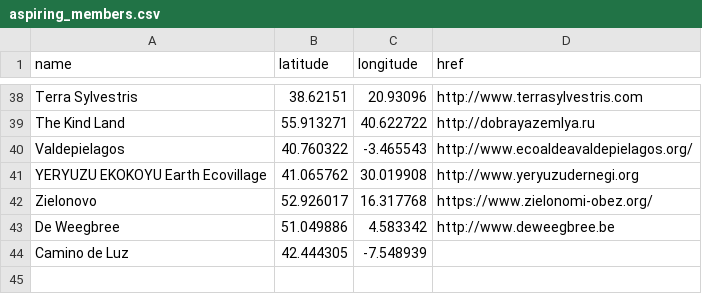
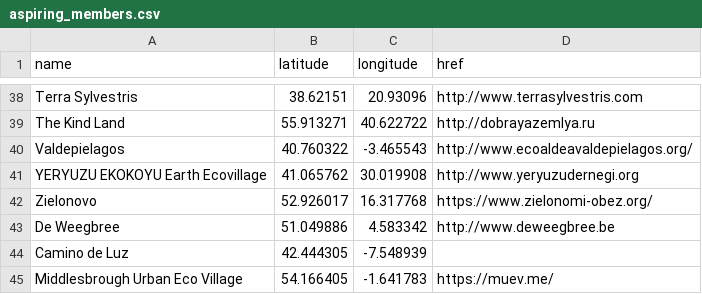
Before and after one commit to GEN-Europe/gen-web, a CSV file: map/aspiring_members.csv, drawn as a sheet; only a part is shown, gaps mark what is left out.

Commit message:
add aspiring member
Middlesbrough Urban Eco Village, 54.166405, -1.641783, https://muev.me/

```diff
--- a/map/aspiring_members.csv
+++ b/map/aspiring_members.csv
@@ -44 +44,2 @@ De Weegbree,51.049886,4.583342,http://www.deweegbree.be
 Camino de Luz,42.444305, -7.548939,
+Middlesbrough Urban Eco Village, 54.166405, -1.641783, https://muev.me/
```
